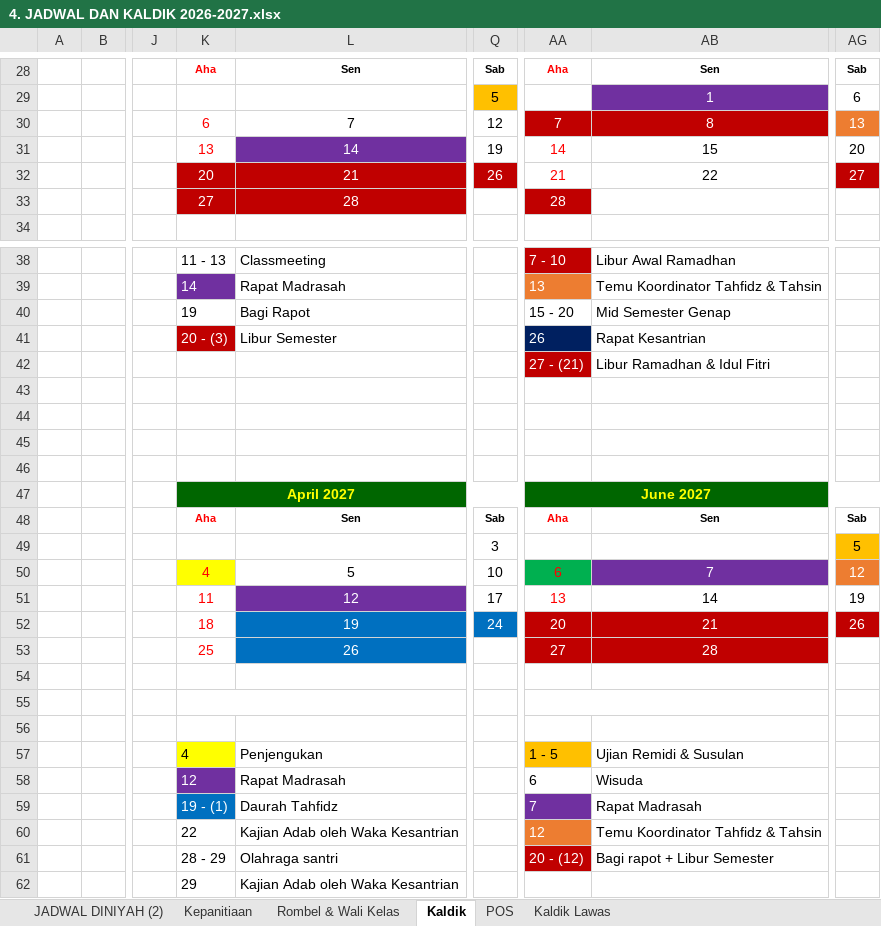
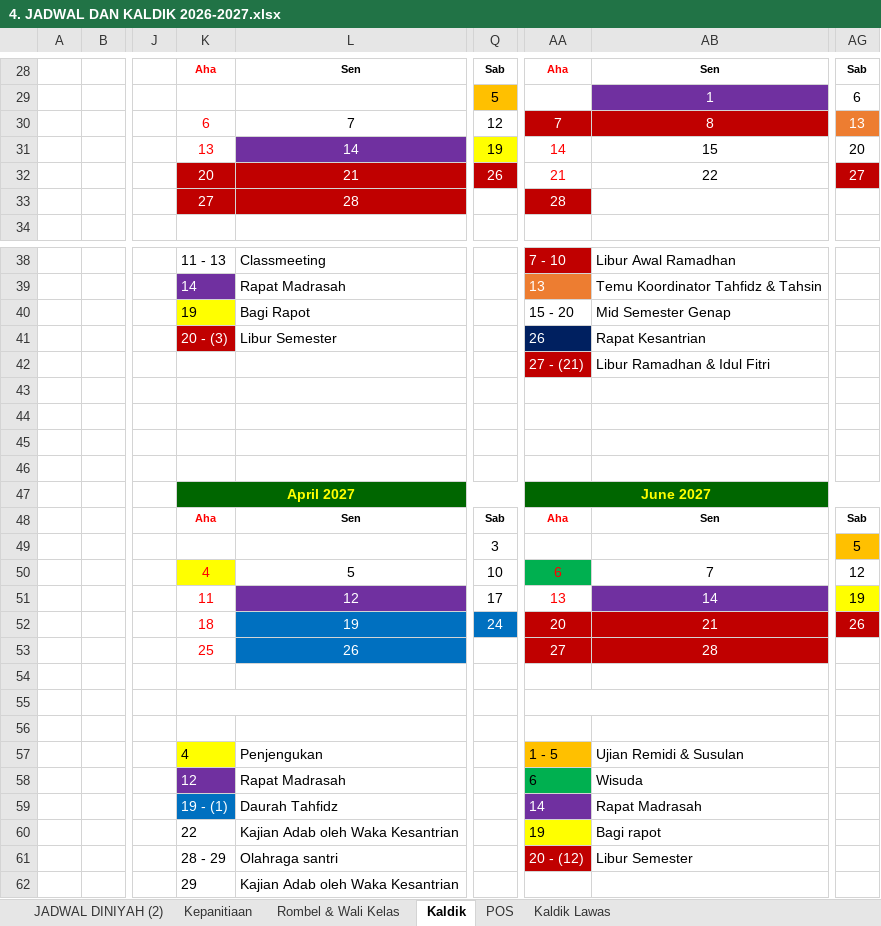
Before and after one commit to mzaini30/persiapan-rkt-2026, an Excel workbook: 4. JADWAL DAN KALDIK 2026-2027.xlsx, sheet Kaldik, drawn as a sheet; only a part is shown, gaps mark what is left out; values as stored, in another font and other column widths than the file's, no borders; charts and pictures not drawn; the diff names each change by its address in the sheet, - before the commit and + after, or states it on an @@ line.

Commit message:
Perubahan Kaldik

```diff
--- a/4. JADWAL DAN KALDIK 2026-2027.xlsx (sheet Kaldik)
+++ b/4. JADWAL DAN KALDIK 2026-2027.xlsx (sheet Kaldik)
-Q31 fill: none
+Q31 fill: #FFFF00
-K40 fill: none
+K40 fill: #FFFF00
@@ AB50 fill: #7030A0 → none, text colour: #FFFFFF → black @@
@@ AG50 text colour: #FFFFFF → black, fill: #ED7D31 → none @@
@@ AB51 fill: none → #7030A0, text colour: black → #FFFFFF @@
-AG51 fill: none
+AG51 fill: #FFFF00
-AA58 fill: none
+AA58 fill: #00B050
-AA59: 7
+AA59: 14
-AA60: 12
+AA60: 19
@@ AA60 text colour: #FFFFFF → black, fill: #ED7D31 → #FFFF00 @@
-AB60: Temu Koordinator Tahfidz & Tahsin
+AB60: Bagi rapot
-AB61: Bagi rapot + Libur Semester
+AB61: Libur Semester
```
